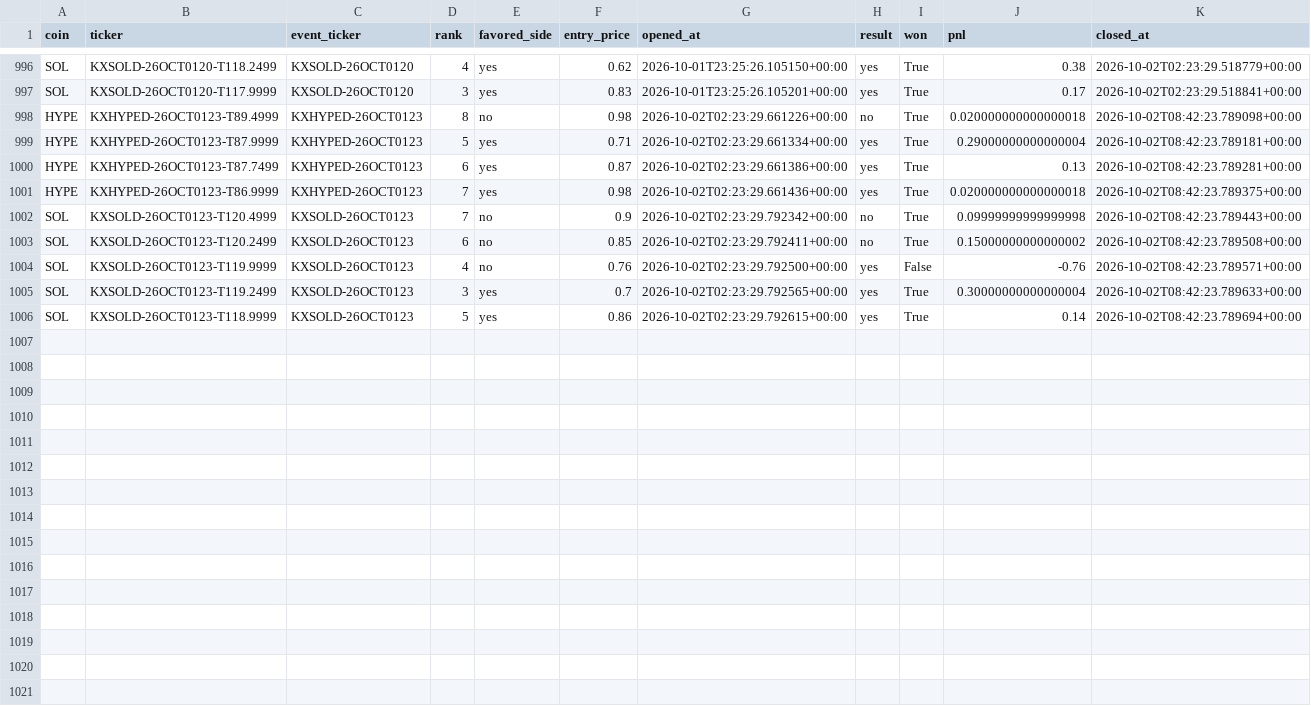
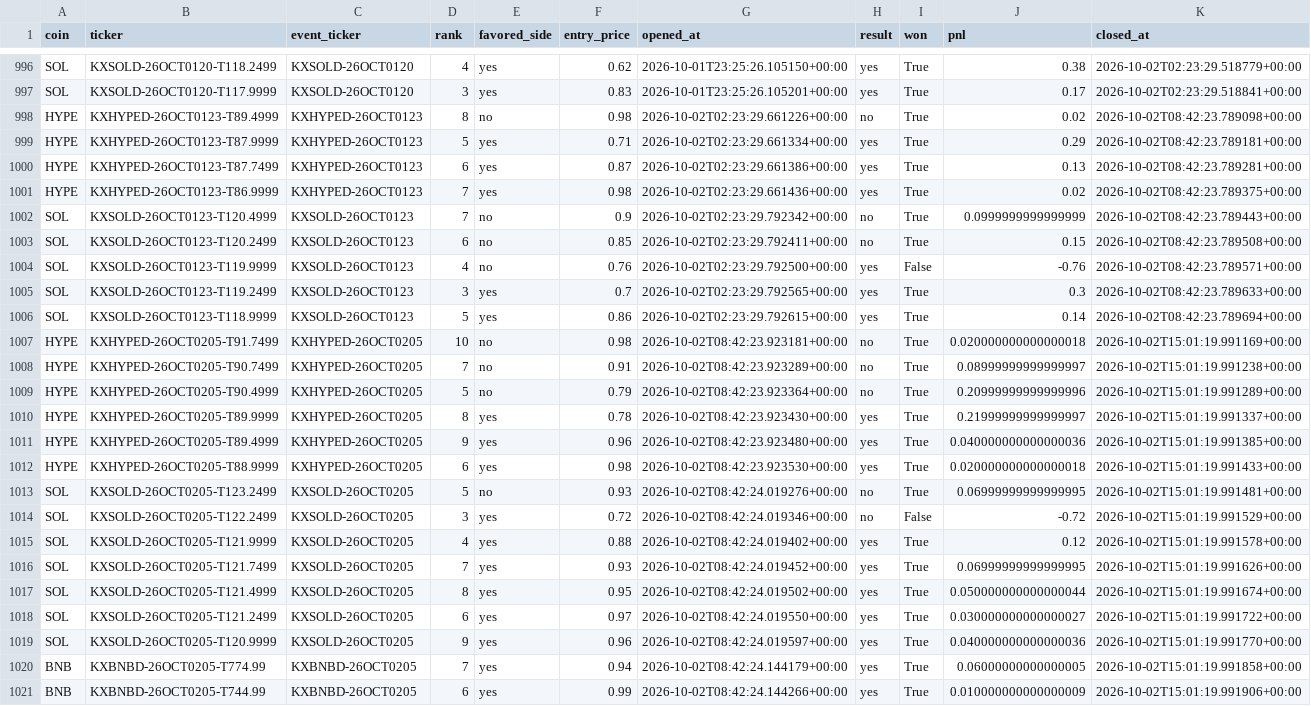
Before and after one commit to Prinxe-crypto/multicoin-midrank-bot, a CSV file: closed_positions.csv, drawn as a sheet; only a part is shown, gaps mark what is left out.

```diff
--- a/closed_positions.csv
+++ b/closed_positions.csv
@@ -997,10 +997,25 @@ SOL,KXSOLD-26OCT0120-T118.2499,KXSOLD-26OCT0120,4,yes,0.62,2026-10-01T23:25:26.1
 SOL,KXSOLD-26OCT0120-T117.9999,KXSOLD-26OCT0120,3,yes,0.83,2026-10-01T23:25:26.105201+00:00,yes,True,0.17,2026-10-02T02:23:29.518841+00:00
-HYPE,KXHYPED-26OCT0123-T89.4999,KXHYPED-26OCT0123,8,no,0.98,2026-10-02T02:23:29.661226+00:00,no,True,0.020000000000000018,2026-10-02T08:42:23.789098+00:00
-HYPE,KXHYPED-26OCT0123-T87.9999,KXHYPED-26OCT0123,5,yes,0.71,2026-10-02T02:23:29.661334+00:00,yes,True,0.29000000000000004,2026-10-02T08:42:23.789181+00:00
+HYPE,KXHYPED-26OCT0123-T89.4999,KXHYPED-26OCT0123,8,no,0.98,2026-10-02T02:23:29.661226+00:00,no,True,0.02,2026-10-02T08:42:23.789098+00:00
+HYPE,KXHYPED-26OCT0123-T87.9999,KXHYPED-26OCT0123,5,yes,0.71,2026-10-02T02:23:29.661334+00:00,yes,True,0.29,2026-10-02T08:42:23.789181+00:00
 HYPE,KXHYPED-26OCT0123-T87.7499,KXHYPED-26OCT0123,6,yes,0.87,2026-10-02T02:23:29.661386+00:00,yes,True,0.13,2026-10-02T08:42:23.789281+00:00
-HYPE,KXHYPED-26OCT0123-T86.9999,KXHYPED-26OCT0123,7,yes,0.98,2026-10-02T02:23:29.661436+00:00,yes,True,0.020000000000000018,2026-10-02T08:42:23.789375+00:00
-SOL,KXSOLD-26OCT0123-T120.4999,KXSOLD-26OCT0123,7,no,0.9,2026-10-02T02:23:29.792342+00:00,no,True,0.09999999999999998,2026-10-02T08:42:23.789443+00:00
-SOL,KXSOLD-26OCT0123-T120.2499,KXSOLD-26OCT0123,6,no,0.85,2026-10-02T02:23:29.792411+00:00,no,True,0.15000000000000002,2026-10-02T08:42:23.789508+00:00
+HYPE,KXHYPED-26OCT0123-T86.9999,KXHYPED-26OCT0123,7,yes,0.98,2026-10-02T02:23:29.661436+00:00,yes,True,0.02,2026-10-02T08:42:23.789375+00:00
+SOL,KXSOLD-26OCT0123-T120.4999,KXSOLD-26OCT0123,7,no,0.9,2026-10-02T02:23:29.792342+00:00,no,True,0.0999999999999999,2026-10-02T08:42:23.789443+00:00
+SOL,KXSOLD-26OCT0123-T120.2499,KXSOLD-26OCT0123,6,no,0.85,2026-10-02T02:23:29.792411+00:00,no,True,0.15,2026-10-02T08:42:23.789508+00:00
 SOL,KXSOLD-26OCT0123-T119.9999,KXSOLD-26OCT0123,4,no,0.76,2026-10-02T02:23:29.792500+00:00,yes,False,-0.76,2026-10-02T08:42:23.789571+00:00
-SOL,KXSOLD-26OCT0123-T119.2499,KXSOLD-26OCT0123,3,yes,0.7,2026-10-02T02:23:29.792565+00:00,yes,True,0.30000000000000004,2026-10-02T08:42:23.789633+00:00
+SOL,KXSOLD-26OCT0123-T119.2499,KXSOLD-26OCT0123,3,yes,0.7,2026-10-02T02:23:29.792565+00:00,yes,True,0.3,2026-10-02T08:42:23.789633+00:00
 SOL,KXSOLD-26OCT0123-T118.9999,KXSOLD-26OCT0123,5,yes,0.86,2026-10-02T02:23:29.792615+00:00,yes,True,0.14,2026-10-02T08:42:23.789694+00:00
+HYPE,KXHYPED-26OCT0205-T91.7499,KXHYPED-26OCT0205,10,no,0.98,2026-10-02T08:42:23.923181+00:00,no,True,0.020000000000000018,2026-10-02T15:01:19.991169+00:00
+HYPE,KXHYPED-26OCT0205-T90.7499,KXHYPED-26OCT0205,7,no,0.91,2026-10-02T08:42:23.923289+00:00,no,True,0.08999999999999997,2026-10-02T15:01:19.991238+00:00
+HYPE,KXHYPED-26OCT0205-T90.4999,KXHYPED-26OCT0205,5,no,0.79,2026-10-02T08:42:23.923364+00:00,no,True,0.20999999999999996,2026-10-02T15:01:19.991289+00:00
+HYPE,KXHYPED-26OCT0205-T89.9999,KXHYPED-26OCT0205,8,yes,0.78,2026-10-02T08:42:23.923430+00:00,yes,True,0.21999999999999997,2026-10-02T15:01:19.991337+00:00
+HYPE,KXHYPED-26OCT0205-T89.4999,KXHYPED-26OCT0205,9,yes,0.96,2026-10-02T08:42:23.923480+00:00,yes,True,0.040000000000000036,2026-10-02T15:01:19.991385+00:00
+HYPE,KXHYPED-26OCT0205-T88.9999,KXHYPED-26OCT0205,6,yes,0.98,2026-10-02T08:42:23.923530+00:00,yes,True,0.020000000000000018,2026-10-02T15:01:19.991433+00:00
+SOL,KXSOLD-26OCT0205-T123.2499,KXSOLD-26OCT0205,5,no,0.93,2026-10-02T08:42:24.019276+00:00,no,True,0.06999999999999995,2026-10-02T15:01:19.991481+00:00
+SOL,KXSOLD-26OCT0205-T122.2499,KXSOLD-26OCT0205,3,yes,0.72,2026-10-02T08:42:24.019346+00:00,no,False,-0.72,2026-10-02T15:01:19.991529+00:00
+SOL,KXSOLD-26OCT0205-T121.9999,KXSOLD-26OCT0205,4,yes,0.88,2026-10-02T08:42:24.019402+00:00,yes,True,0.12,2026-10-02T15:01:19.991578+00:00
+SOL,KXSOLD-26OCT0205-T121.7499,KXSOLD-26OCT0205,7,yes,0.93,2026-10-02T08:42:24.019452+00:00,yes,True,0.06999999999999995,2026-10-02T15:01:19.991626+00:00
+SOL,KXSOLD-26OCT0205-T121.4999,KXSOLD-26OCT0205,8,yes,0.95,2026-10-02T08:42:24.019502+00:00,yes,True,0.050000000000000044,2026-10-02T15:01:19.991674+00:00
+SOL,KXSOLD-26OCT0205-T121.2499,KXSOLD-26OCT0205,6,yes,0.97,2026-10-02T08:42:24.019550+00:00,yes,True,0.030000000000000027,2026-10-02T15:01:19.991722+00:00
+SOL,KXSOLD-26OCT0205-T120.9999,KXSOLD-26OCT0205,9,yes,0.96,2026-10-02T08:42:24.019597+00:00,yes,True,0.040000000000000036,2026-10-02T15:01:19.991770+00:00
+BNB,KXBNBD-26OCT0205-T774.99,KXBNBD-26OCT0205,7,yes,0.94,2026-10-02T08:42:24.144179+00:00,yes,True,0.06000000000000005,2026-10-02T15:01:19.991858+00:00
+BNB,KXBNBD-26OCT0205-T744.99,KXBNBD-26OCT0205,6,yes,0.99,2026-10-02T08:42:24.144266+00:00,yes,True,0.010000000000000009,2026-10-02T15:01:19.991906+00:00
```
Also changed, not shown: open_positions.csv.
